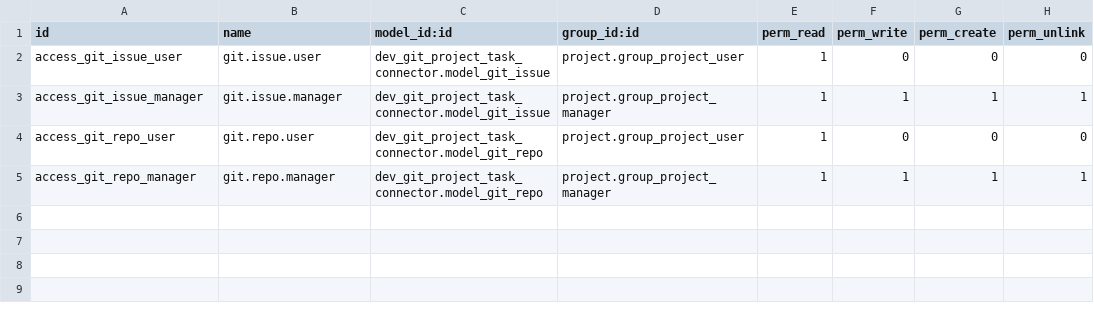
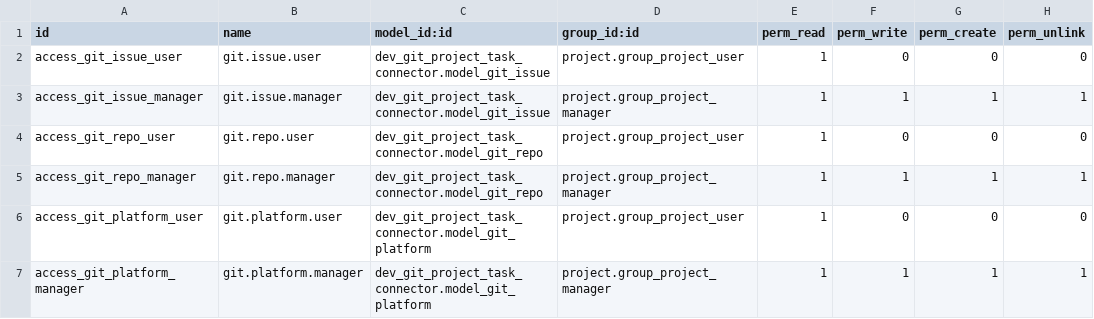
Before and after one commit to elabore-coop/development-tools, a CSV file: dev_git_project_task_connector/security/ir.model.access.csv, drawn as a sheet.

Commit message:
[UPD] Add git.platform model
to manage connection with other Git softwares

```diff
--- a/dev_git_project_task_connector/security/ir.model.access.csv
+++ b/dev_git_project_task_connector/security/ir.model.access.csv
@@ -5 +5,3 @@ access_git_repo_user,git.repo.user,dev_git_project_task_connector.model_git_repo
 access_git_repo_manager,git.repo.manager,dev_git_project_task_connector.model_git_repo,project.group_project_manager,1,1,1,1
+access_git_platform_user,git.platform.user,dev_git_project_task_connector.model_git_platform,project.group_project_user,1,0,0,0
+access_git_platform_manager,git.platform.manager,dev_git_project_task_connector.model_git_platform,project.group_project_manager,1,1,1,1
```
Also changed, not shown: 17 other files.
